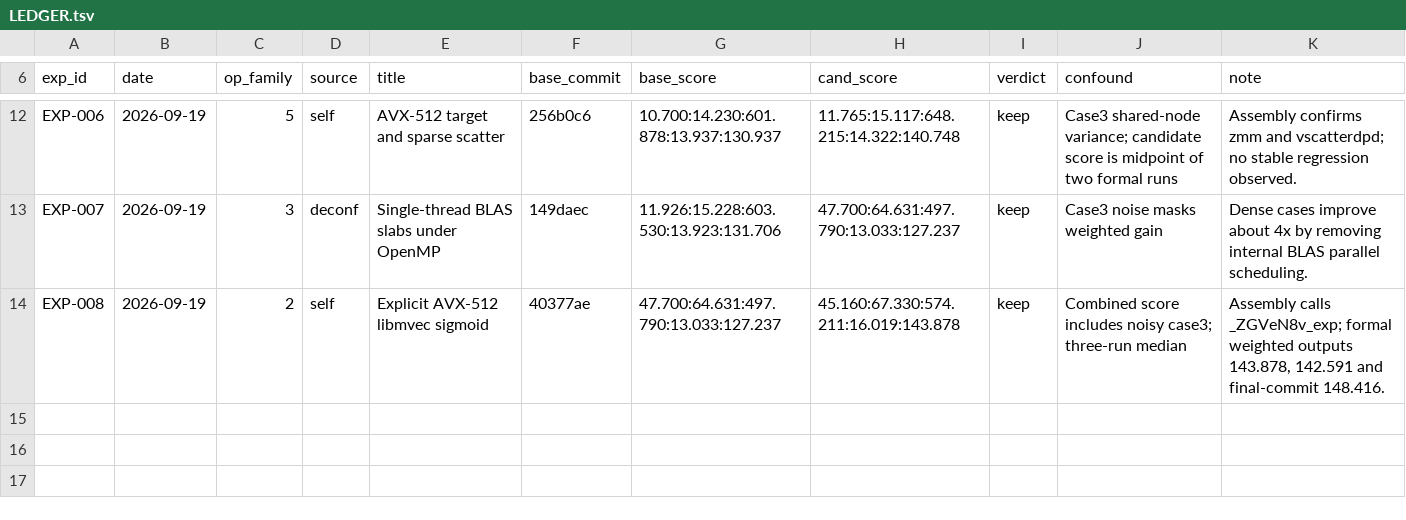
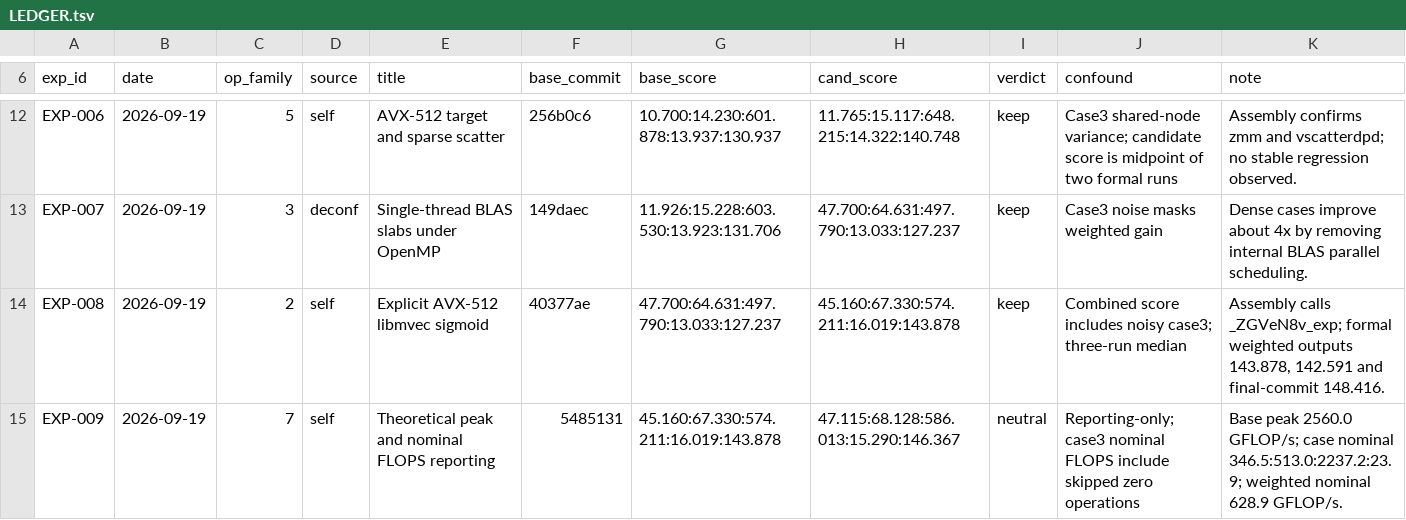
Before and after one commit to ziyang22/SRQ-26, a TSV file: LEDGER.tsv, drawn as a sheet; only a part is shown, gaps mark what is left out; the diff names each change by its address in the sheet, - before the commit and + after, or states it on an @@ line.

Commit message:
Document FLOPS reporting results

```diff
--- a/LEDGER.tsv
+++ b/LEDGER.tsv
+row 15: EXP-009 | 2026-09-19 | 7 | self | Theoretical peak and nominal FLOPS reporting | 5485131 | 45.160:67.330:574.211:16.019:143.878 | 47.115:68.128:586.013:15.290:146.367 | neutral | Reporting-only; case3 nominal FLOPS include skipped zero operations | Base peak 2560.0 GFLOP/s; case nominal 346.5:513.0:2237.2:23.9; weighted nominal 628.9 GFLOP/s.
```
Also changed, not shown: 2 other files.
